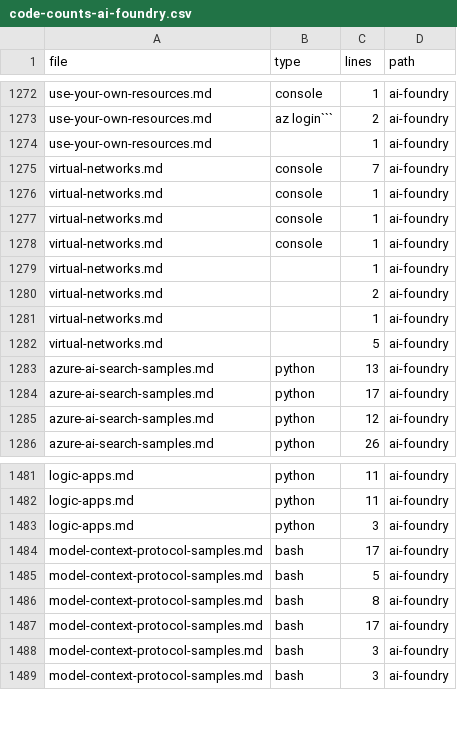
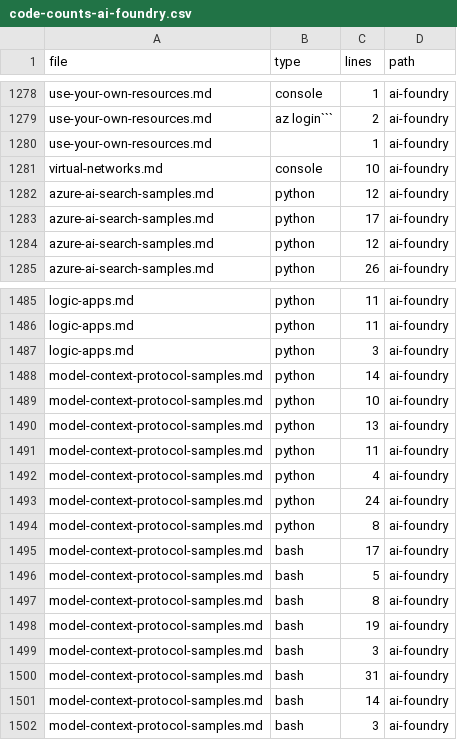
Before and after one commit to sdgilley/content-maintenance, a CSV file: outputs/code-counts-ai-foundry.csv, drawn as a sheet; only a part is shown, gaps mark what is left out; removed rows and columns are numbered as before the commit, all else as after; the diff covers the shown part only; the diff names each change by its address in the sheet, - before the commit and + after, or states it on an @@ line.

```diff
--- a/outputs/code-counts-ai-foundry.csv
+++ b/outputs/code-counts-ai-foundry.csv
-C1281 (lines): 7
+C1281 (lines): 10
-row 1276: virtual-networks.md | console | 1 | ai-foundry
-row 1277: virtual-networks.md | console | 1 | ai-foundry
-row 1278: virtual-networks.md | console | 1 | ai-foundry
-row 1279: virtual-networks.md |  | 1 | ai-foundry
-row 1280: virtual-networks.md |  | 2 | ai-foundry
-row 1281: virtual-networks.md |  | 1 | ai-foundry
-row 1282: virtual-networks.md |  | 5 | ai-foundry
-C1282 (lines): 13
+C1282 (lines): 12
+row 1488: model-context-protocol-samples.md | python | 14 | ai-foundry
+row 1489: model-context-protocol-samples.md | python | 10 | ai-foundry
+row 1490: model-context-protocol-samples.md | python | 13 | ai-foundry
+row 1491: model-context-protocol-samples.md | python | 11 | ai-foundry
+row 1492: model-context-protocol-samples.md | python | 4 | ai-foundry
+row 1493: model-context-protocol-samples.md | python | 24 | ai-foundry
+row 1494: model-context-protocol-samples.md | python | 8 | ai-foundry
-C1498 (lines): 17
+C1498 (lines): 19
+row 1500: model-context-protocol-samples.md | bash | 31 | ai-foundry
+row 1501: model-context-protocol-samples.md | bash | 14 | ai-foundry
```
Also changed, not shown: 20 added rows, 1 removed row, 1 moved row and 31 edited cells elsewhere in this file, outputs/code-counts-machine-learning.csv, outputs/refs-found.csv, 2 other files.
